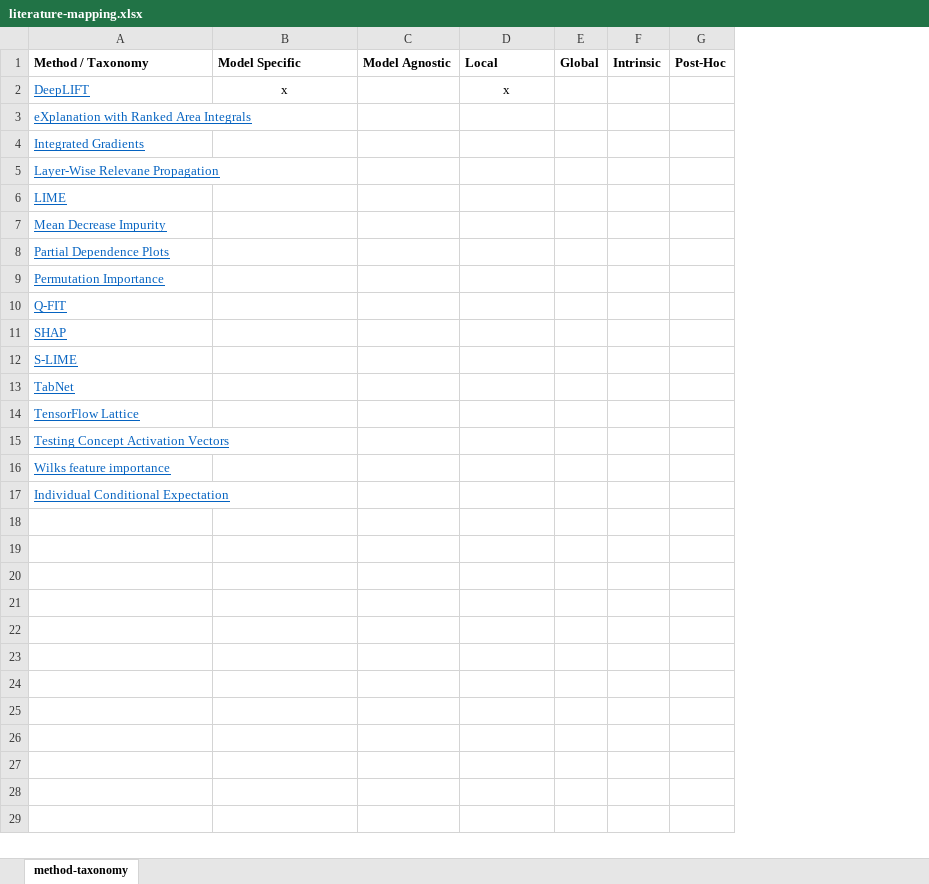
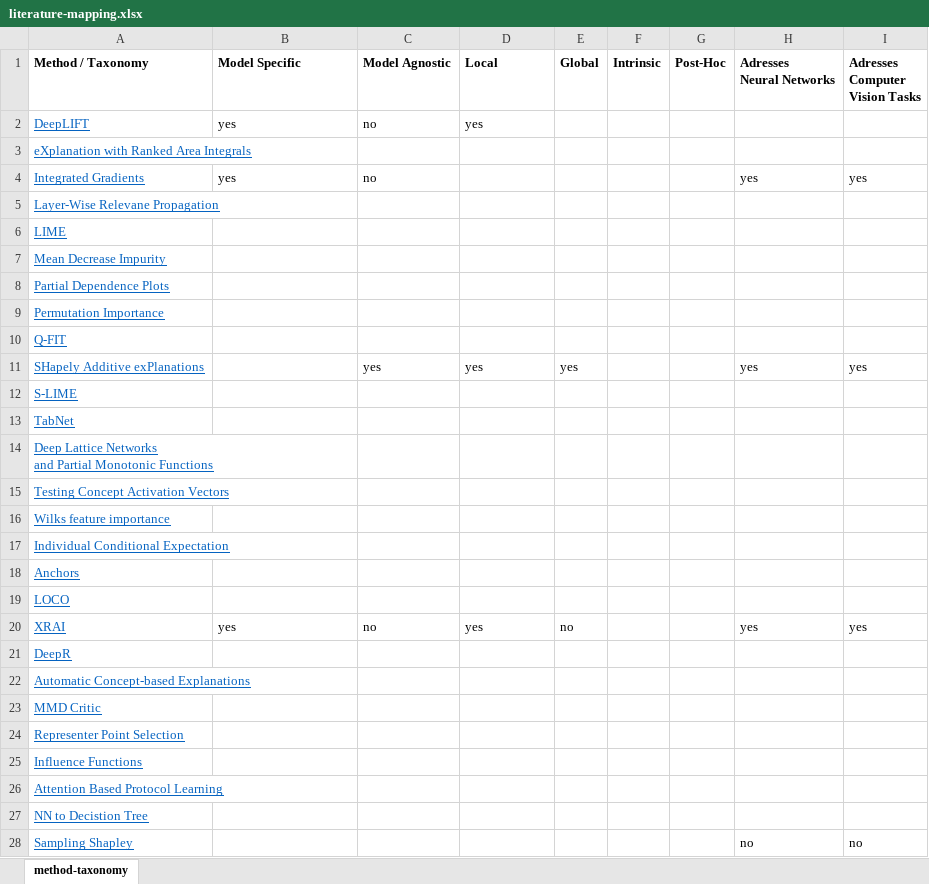
Before and after one commit to joa24jm/literature_review, an Excel workbook: literature-mapping.xlsx, sheet method-taxonomy, drawn as a sheet; only a part is shown; values as stored, in another font and other column widths than the file's, no borders; conditional formats not drawn; removed rows and columns are numbered as before the commit, all else as after; ↵ is a line break in a cell; the diff covers the shown part only; the diff names each change by its address in the sheet, - before the commit and + after, or states it on an @@ line.

```diff
--- a/literature-mapping.xlsx (sheet method-taxonomy)
+++ b/literature-mapping.xlsx (sheet method-taxonomy)
+column H (Adresses Neural Networks), row 4: yes
+column I (Adresses Computer Vision Tasks), row 4: yes
-B2 (Model Specific): x
+B2 (Model Specific): yes
-B2 alignment: center
+B2 alignment: left
-C2 (Model Agnostic): (empty)
+C2 (Model Agnostic): no
-D2 (Local): x
+D2 (Local): yes
-D2 alignment: center
+D2 alignment: left
-B4 (Model Specific): (empty)
+B4 (Model Specific): yes
-C4 (Model Agnostic): (empty)
+C4 (Model Agnostic): no
-row 11: SHAP
+row 11: SHapely Additive exPlanations |  | yes | yes | yes |  |  | yes | yes
-A14 (Method / Taxonomy): TensorFlow Lattice
+A14 (Method / Taxonomy): Deep Lattice Networks ↵ and Partial Monotonic Functions
+row 18: Anchors
+row 19: LOCO
+row 20: XRAI | yes | no | yes | no |  |  | yes | yes
+row 21: DeepR
+row 22: Automatic Concept-based Explanations
+row 23: MMD Critic
+row 24: Representer Point Selection
+row 25: Influence Functions
+row 26: Attention Based Protocol Learning
+row 27: NN to Decistion Tree
+row 28: Sampling Shapley |  |  |  |  |  |  | no | no
```
Also changed, not shown: 2 added rows elsewhere in this sheet, 26 other files.
